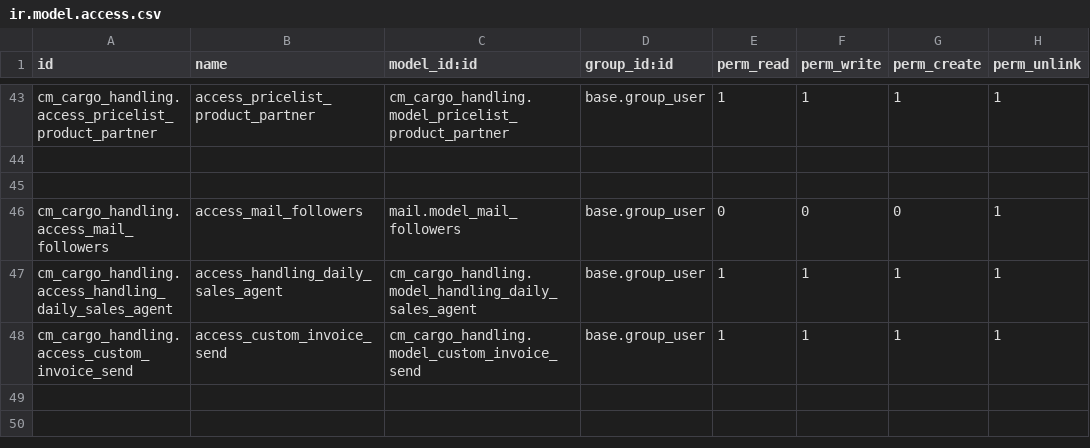
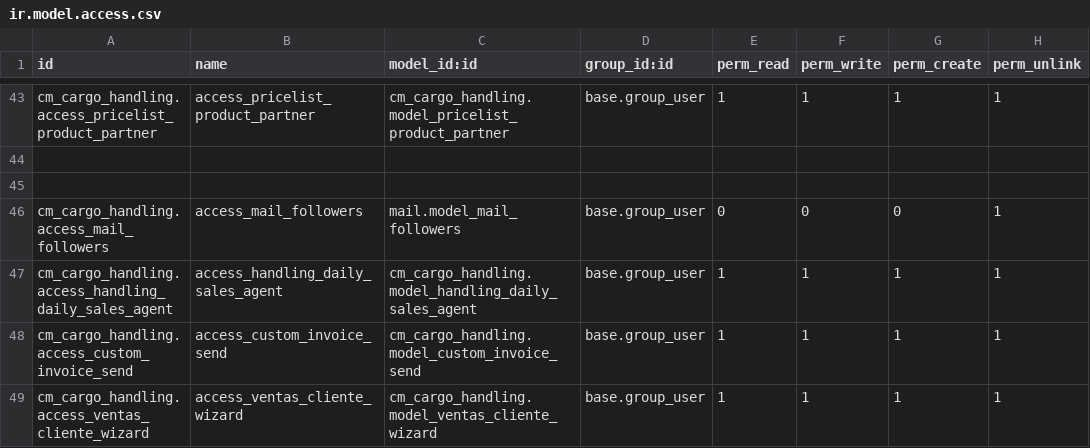
Before and after one commit to helpadcm/cm-rh, a CSV file: cm_cargo_handling/security/ir.model.access.csv, drawn as a sheet; only a part is shown, gaps mark what is left out.

Commit message:
[ADD]reporte de ventas por clientes

```diff
--- a/cm_cargo_handling/security/ir.model.access.csv
+++ b/cm_cargo_handling/security/ir.model.access.csv
@@ -48 +48,2 @@ cm_cargo_handling.access_handling_daily_sales_agent,access_handling_daily_sales_
 cm_cargo_handling.access_custom_invoice_send,access_custom_invoice_send,cm_cargo_handling.model_custom_invoice_send,base.group_user,1,1,1,1
+cm_cargo_handling.access_ventas_cliente_wizard,access_ventas_cliente_wizard,cm_cargo_handling.model_ventas_cliente_wizard,base.group_user,1,1,1,1
```
Also changed, not shown: 8 other files.
